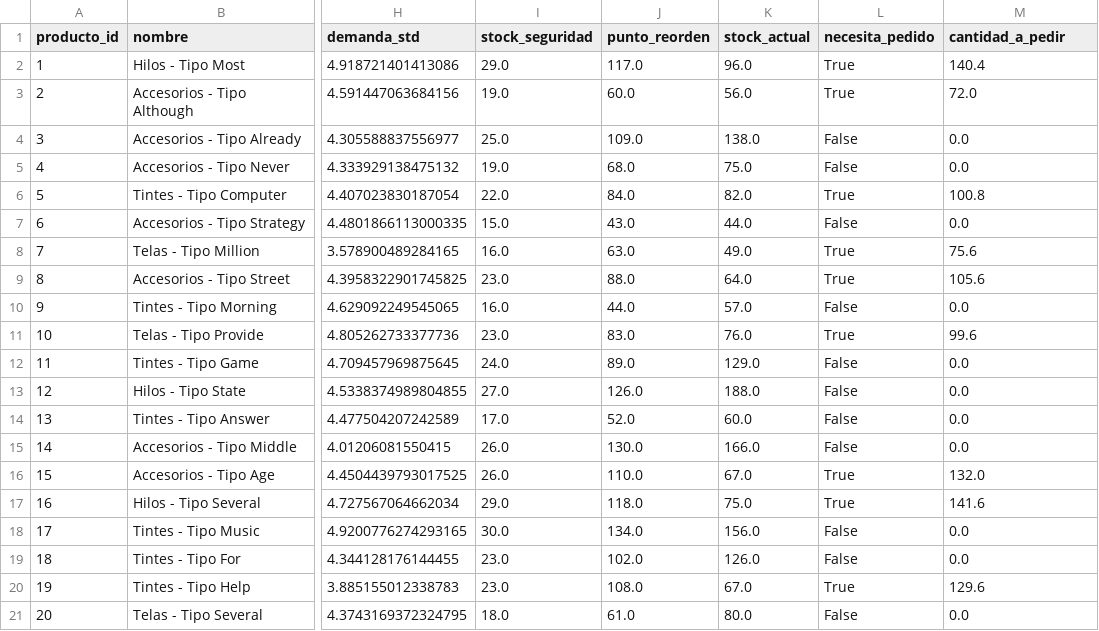
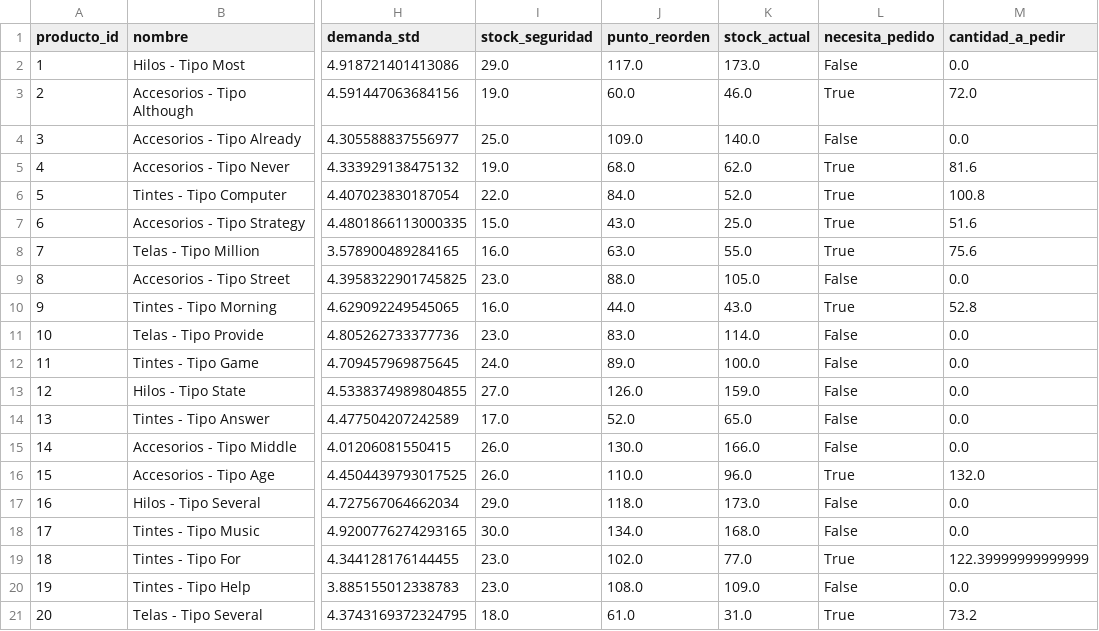
Before and after one commit to Dupskops/Inventario_predictivo, a CSV file: data/reporte_inventario.csv, drawn as a sheet; only a part is shown, gaps mark what is left out; the diff names each change by its address in the sheet, - before the commit and + after, or states it on an @@ line.

```diff
--- a/data/reporte_inventario.csv
+++ b/data/reporte_inventario.csv
-K2 (stock_actual): 96.0
+K2 (stock_actual): 173.0
-L2 (necesita_pedido): True
+L2 (necesita_pedido): False
-M2 (cantidad_a_pedir): 140.4
+M2 (cantidad_a_pedir): 0.0
-K3 (stock_actual): 56.0
+K3 (stock_actual): 46.0
-K4 (stock_actual): 138.0
+K4 (stock_actual): 140.0
-K5 (stock_actual): 75.0
+K5 (stock_actual): 62.0
-L5 (necesita_pedido): False
+L5 (necesita_pedido): True
-M5 (cantidad_a_pedir): 0.0
+M5 (cantidad_a_pedir): 81.6
-K6 (stock_actual): 82.0
+K6 (stock_actual): 52.0
-K7 (stock_actual): 44.0
+K7 (stock_actual): 25.0
-L7 (necesita_pedido): False
+L7 (necesita_pedido): True
-M7 (cantidad_a_pedir): 0.0
+M7 (cantidad_a_pedir): 51.6
-K8 (stock_actual): 49.0
+K8 (stock_actual): 55.0
-K9 (stock_actual): 64.0
+K9 (stock_actual): 105.0
-L9 (necesita_pedido): True
+L9 (necesita_pedido): False
-M9 (cantidad_a_pedir): 105.6
+M9 (cantidad_a_pedir): 0.0
-K10 (stock_actual): 57.0
+K10 (stock_actual): 43.0
-L10 (necesita_pedido): False
+L10 (necesita_pedido): True
-M10 (cantidad_a_pedir): 0.0
+M10 (cantidad_a_pedir): 52.8
-K11 (stock_actual): 76.0
+K11 (stock_actual): 114.0
-L11 (necesita_pedido): True
+L11 (necesita_pedido): False
-M11 (cantidad_a_pedir): 99.6
+M11 (cantidad_a_pedir): 0.0
-K12 (stock_actual): 129.0
+K12 (stock_actual): 100.0
-K13 (stock_actual): 188.0
+K13 (stock_actual): 159.0
-K14 (stock_actual): 60.0
+K14 (stock_actual): 65.0
-K16 (stock_actual): 67.0
+K16 (stock_actual): 96.0
-K17 (stock_actual): 75.0
+K17 (stock_actual): 173.0
-L17 (necesita_pedido): True
+L17 (necesita_pedido): False
-M17 (cantidad_a_pedir): 141.6
+M17 (cantidad_a_pedir): 0.0
-K18 (stock_actual): 156.0
+K18 (stock_actual): 168.0
-K19 (stock_actual): 126.0
+K19 (stock_actual): 77.0
-L19 (necesita_pedido): False
+L19 (necesita_pedido): True
-M19 (cantidad_a_pedir): 0.0
+M19 (cantidad_a_pedir): 122.39999999999999
-K20 (stock_actual): 67.0
+K20 (stock_actual): 109.0
-L20 (necesita_pedido): True
+L20 (necesita_pedido): False
-M20 (cantidad_a_pedir): 129.6
+M20 (cantidad_a_pedir): 0.0
-K21 (stock_actual): 80.0
+K21 (stock_actual): 31.0
-L21 (necesita_pedido): False
+L21 (necesita_pedido): True
-M21 (cantidad_a_pedir): 0.0
+M21 (cantidad_a_pedir): 73.2
```
